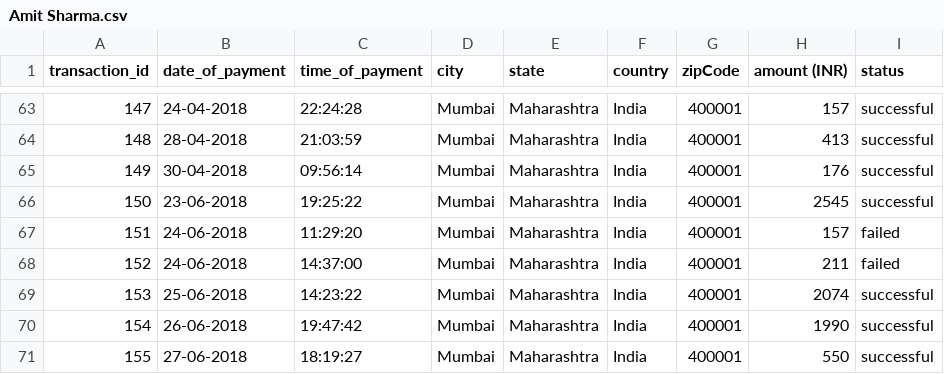
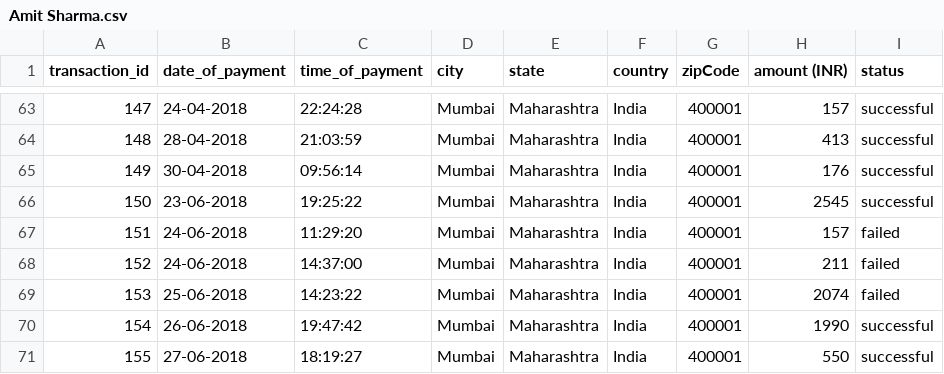
Before and after one commit to Shloka-Shinde/DSA_CreditCardFraud, a CSV file: Amit Sharma.csv, drawn as a sheet; only a part is shown, gaps mark what is left out.

```diff
--- a/Amit Sharma.csv
+++ b/Amit Sharma.csv
@@ -68,3 +68,3 @@ transaction_id,date_of_payment,time_of_payment,city,state,country,zipCode,amount
 152,24-06-2018,14:37:00,Mumbai,Maharashtra,India,400001,211,failed
-153,25-06-2018,14:23:22,Mumbai,Maharashtra,India,400001,2074,successful
+153,25-06-2018,14:23:22,Mumbai,Maharashtra,India,400001,2074,failed
 154,26-06-2018,19:47:42,Mumbai,Maharashtra,India,400001,1990,successful
```
Also changed, not shown: Ajay Khatri.csv, 8 other files.
